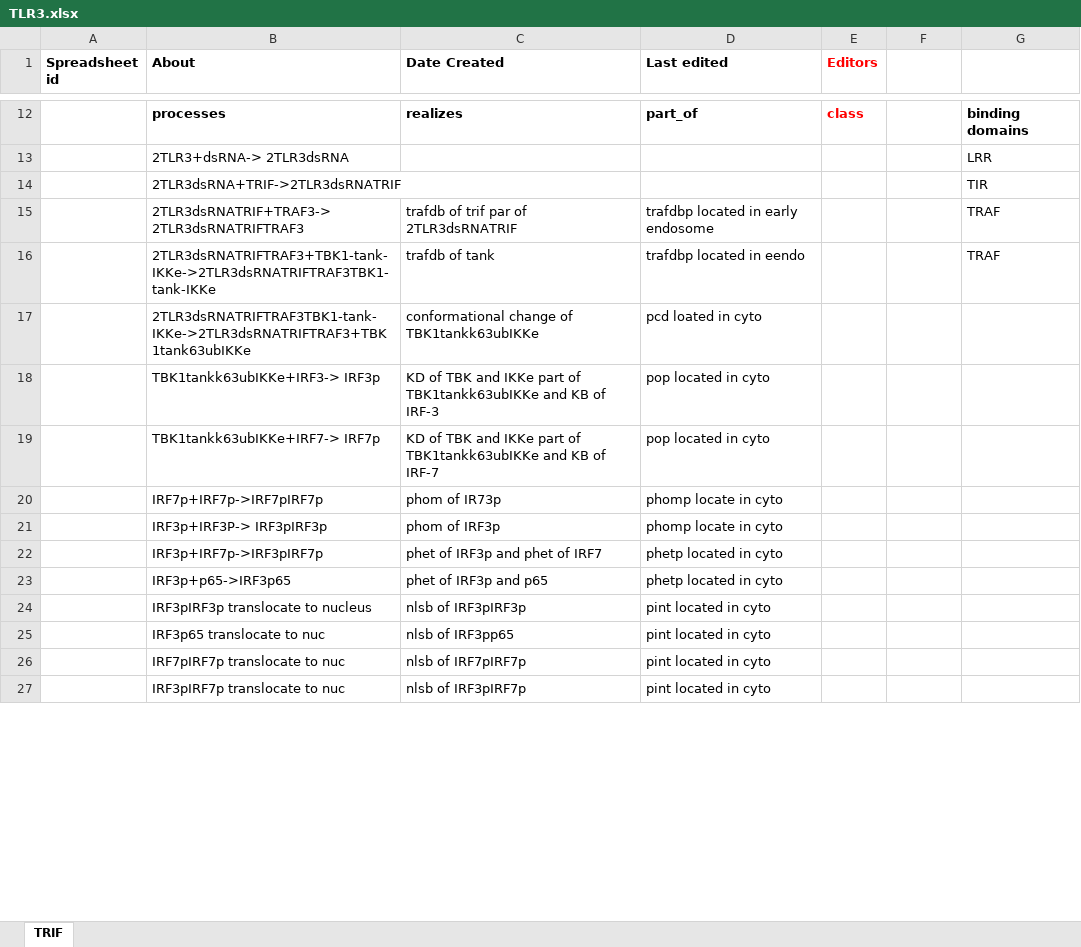
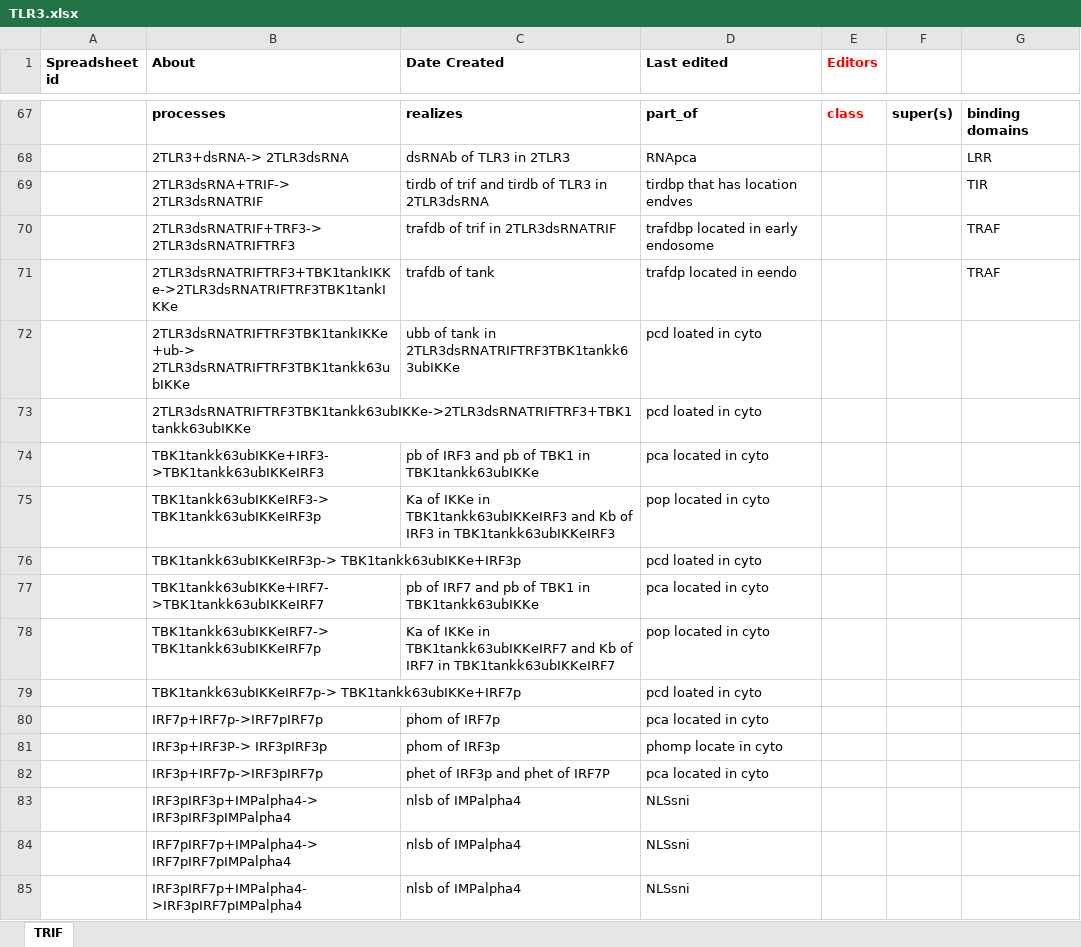
Before and after one commit to infectious-disease-ontology/infectious-disease-ontology-retired, an Excel workbook: src/ontology/immunology/TLR3.xlsx, sheet TRIF, drawn as a sheet; only a part is shown, gaps mark what is left out; values as stored, in another font and other column widths than the file's, no borders; removed rows and columns are numbered as before the commit, all else as after; the diff covers the shown part only; the diff names each change by its address in the sheet, - before the commit and + after, or states it on an @@ line.

```diff
--- a/src/ontology/immunology/TLR3.xlsx (sheet TRIF)
+++ b/src/ontology/immunology/TLR3.xlsx (sheet TRIF)
-F67: (empty)
+F67: super(s)
-C68 (Date Created): (empty)
+C68 (Date Created): dsRNAb of TLR3 in 2TLR3
-D68 (Last edited): (empty)
+D68 (Last edited): RNApca
-row 14:  | 2TLR3dsRNA+TRIF->2TLR3dsRNATRIF |  |  |  |  | TIR
+row 69:  | 2TLR3dsRNA+TRIF-> 2TLR3dsRNATRIF | tirdb of trif and tirdb of TLR3 in 2TLR3dsRNA | tirdbp that has location endves |  |  | TIR
-B70 (About): 2TLR3dsRNATRIF+TRAF3-> 2TLR3dsRNATRIFTRAF3
+B70 (About): 2TLR3dsRNATRIF+TRF3-> 2TLR3dsRNATRIFTRF3
-C70 (Date Created): trafdb of trif par of 2TLR3dsRNATRIF
+C70 (Date Created): trafdb of trif in 2TLR3dsRNATRIF
-B71 (About): 2TLR3dsRNATRIFTRAF3+TBK1-tank-IKKe->2TLR3dsRNATRIFTRAF3TBK1-tank-IKKe
+B71 (About): 2TLR3dsRNATRIFTRF3+TBK1tankIKKe->2TLR3dsRNATRIFTRF3TBK1tankIKKe
-D71 (Last edited): trafdbp located in eendo
+D71 (Last edited): trafdp located in eendo
-B72 (About): 2TLR3dsRNATRIFTRAF3TBK1-tank-IKKe->2TLR3dsRNATRIFTRAF3+TBK1tank63ubIKKe
+B72 (About): 2TLR3dsRNATRIFTRF3TBK1tankIKKe+ub-> 2TLR3dsRNATRIFTRF3TBK1tankk63ubIKKe
-C72 (Date Created): conformational change of TBK1tankk63ubIKKe
+C72 (Date Created): ubb of tank in 2TLR3dsRNATRIFTRF3TBK1tankk63ubIKKe
+row 73:  | 2TLR3dsRNATRIFTRF3TBK1tankk63ubIKKe->2TLR3dsRNATRIFTRF3+TBK1tankk63ubIKKe |  | pcd loated in cyto
+row 74:  | TBK1tankk63ubIKKe+IRF3->TBK1tankk63ubIKKeIRF3 | pb of IRF3 and pb of TBK1 in TBK1tankk63ubIKKe | pca located in cyto
-B75 (About): TBK1tankk63ubIKKe+IRF3-> IRF3p
+B75 (About): TBK1tankk63ubIKKeIRF3-> TBK1tankk63ubIKKeIRF3p
-C75 (Date Created): KD of TBK and IKKe part of TBK1tankk63ubIKKe and KB of IRF-3
+C75 (Date Created): Ka of IKKe in TBK1tankk63ubIKKeIRF3 and Kb of IRF3 in TBK1tankk63ubIKKeIRF3
+row 76:  | TBK1tankk63ubIKKeIRF3p-> TBK1tankk63ubIKKe+IRF3p |  | pcd loated in cyto
+row 77:  | TBK1tankk63ubIKKe+IRF7->TBK1tankk63ubIKKeIRF7 | pb of IRF7 and pb of TBK1 in TBK1tankk63ubIKKe | pca located in cyto
-B78 (About): TBK1tankk63ubIKKe+IRF7-> IRF7p
+B78 (About): TBK1tankk63ubIKKeIRF7-> TBK1tankk63ubIKKeIRF7p
-C78 (Date Created): KD of TBK and IKKe part of TBK1tankk63ubIKKe and KB of IRF-7
+C78 (Date Created): Ka of IKKe in TBK1tankk63ubIKKeIRF7 and Kb of IRF7 in TBK1tankk63ubIKKeIRF7
+row 79:  | TBK1tankk63ubIKKeIRF7p-> TBK1tankk63ubIKKe+IRF7p |  | pcd loated in cyto
-C80 (Date Created): phom of IR73p
+C80 (Date Created): phom of IRF7p
-D80 (Last edited): phomp locate in cyto
+D80 (Last edited): pca located in cyto
-C82 (Date Created): phet of IRF3p and phet of IRF7
+C82 (Date Created): phet of IRF3p and phet of IRF7P
-D82 (Last edited): phetp located in cyto
+D82 (Last edited): pca located in cyto
-row 23:  | IRF3p+p65->IRF3p65 | phet of IRF3p and p65 | phetp located in cyto
-row 24:  | IRF3pIRF3p translocate to nucleus | nlsb of IRF3pIRF3p | pint located in cyto
-row 25:  | IRF3p65 translocate to nuc | nlsb of IRF3pp65 | pint located in cyto
-row 26:  | IRF7pIRF7p translocate to nuc | nlsb of IRF7pIRF7p | pint located in cyto
-row 27:  | IRF3pIRF7p translocate to nuc | nlsb of IRF3pIRF7p | pint located in cyto
+row 83:  | IRF3pIRF3p+IMPalpha4-> IRF3pIRF3pIMPalpha4 | nlsb of IMPalpha4 | NLSsni
+row 84:  | IRF7pIRF7p+IMPalpha4-> IRF7pIRF7pIMPalpha4 | nlsb of IMPalpha4 | NLSsni
+row 85:  | IRF3pIRF7p+IMPalpha4->IRF3pIRF7pIMPalpha4 | nlsb of IMPalpha4 | NLSsni
```
Also changed, not shown: 64 added rows, 6 removed rows and 2 edited cells elsewhere in this sheet.
